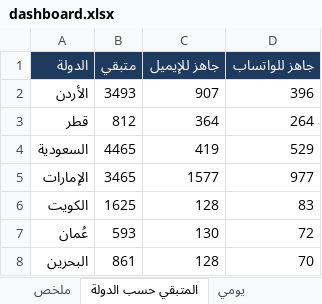
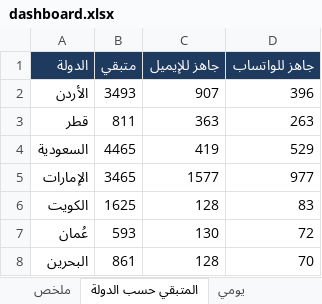
Before and after one commit to apptawfeer-blip/Job-application-11, an Excel workbook: output/dashboard.xlsx, sheet المتبقي حسب الدولة, drawn as a sheet; values as stored, in another font and other column widths than the file's, no borders; the diff names each change by its address in the sheet, - before the commit and + after, or states it on an @@ line.

```diff
--- a/output/dashboard.xlsx (sheet المتبقي حسب الدولة)
+++ b/output/dashboard.xlsx (sheet المتبقي حسب الدولة)
-B3 (متبقي): 812
+B3 (متبقي): 811
-C3 (جاهز للإيميل): 364
+C3 (جاهز للإيميل): 363
-D3 (جاهز للواتساب): 264
+D3 (جاهز للواتساب): 263
```
Also changed, not shown: sheet ملخص, sheet يومي, output/applications_log.xlsx, output/saved_for_later.xlsx, 15 other files.
